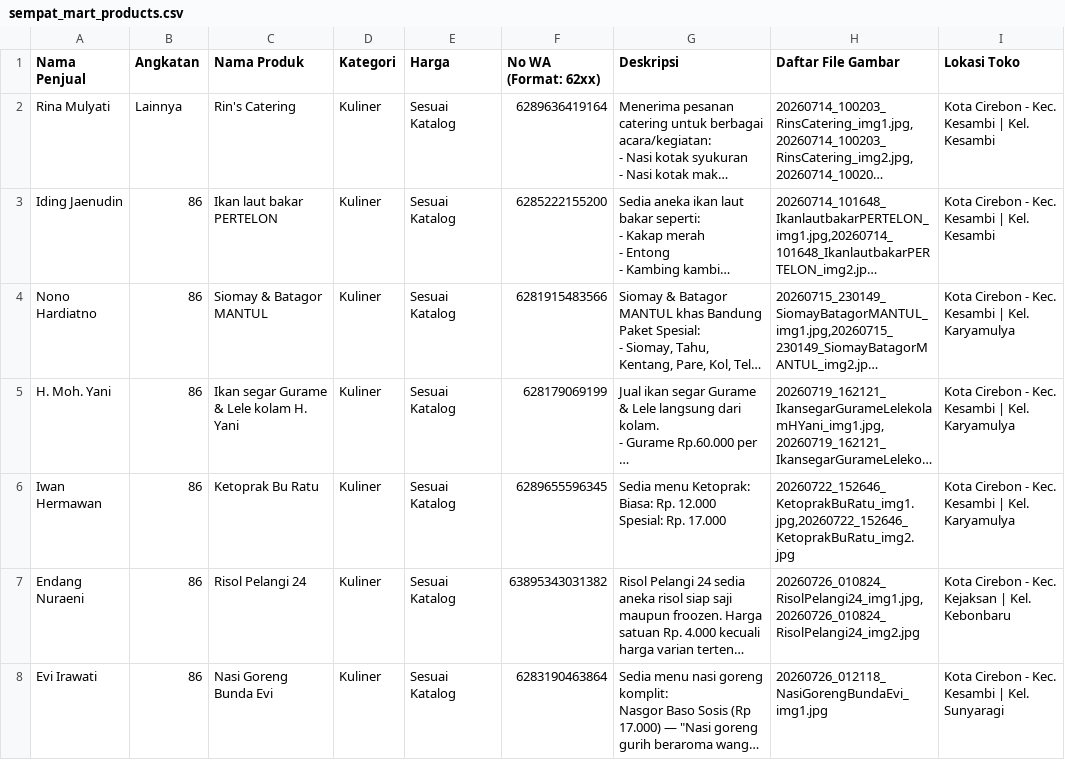
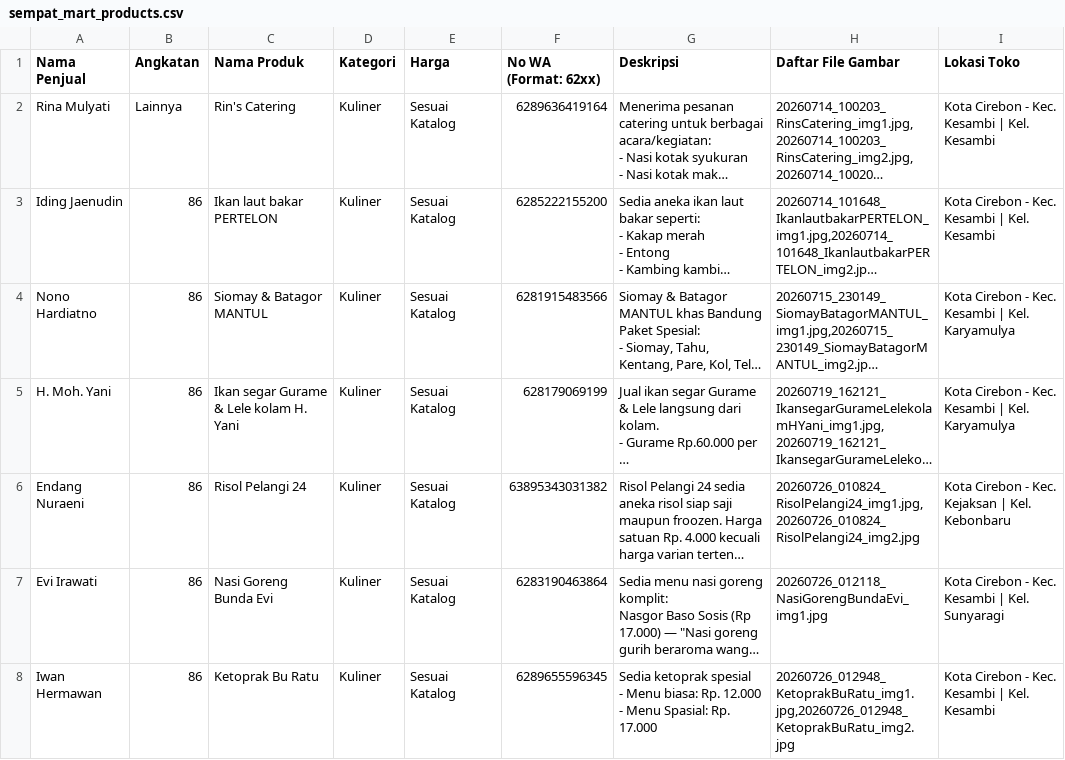
Before and after one commit to hsupriyatno/Sempat-Mart, a CSV file: sempat_mart_products.csv, drawn as a sheet; long unchanged cells end in …; removed rows and columns are numbered as before the commit, all else as after; ↵ is a line break in a cell; the diff names each change by its address in the sheet, - before the commit and + after, or states it on an @@ line.

Commit message:
Add files via upload

```diff
--- a/sempat_mart_products.csv
+++ b/sempat_mart_products.csv
-row 6: Iwan Hermawan | 86 | Ketoprak Bu Ratu | Kuliner | Sesuai Katalog | 6289655596345 | Sedia menu Ketoprak: ↵ Biasa: Rp. 12.000 ↵ Spesial: Rp. 17.000 | 20260722_152646_KetoprakBuRatu_img1.jpg,20260722_152646_KetoprakBuRatu_img2.jpg | Kota Cirebon - Kec. Kesambi | Kel. Karyamulya
+row 8: Iwan Hermawan | 86 | Ketoprak Bu Ratu | Kuliner | Sesuai Katalog | 6289655596345 | Sedia ketoprak spesial ↵ - Menu biasa: Rp. 12.000 ↵ - Menu Spasial: Rp. 17.000 | 20260726_012948_KetoprakBuRatu_img1.jpg,20260726_012948_KetoprakBuRatu_img2.jpg | Kota Cirebon - Kec. Kesambi | Kel. Kesambi
```
